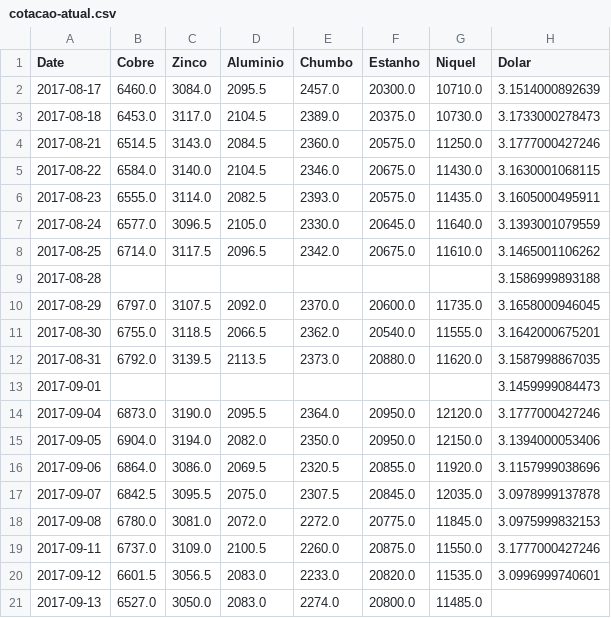
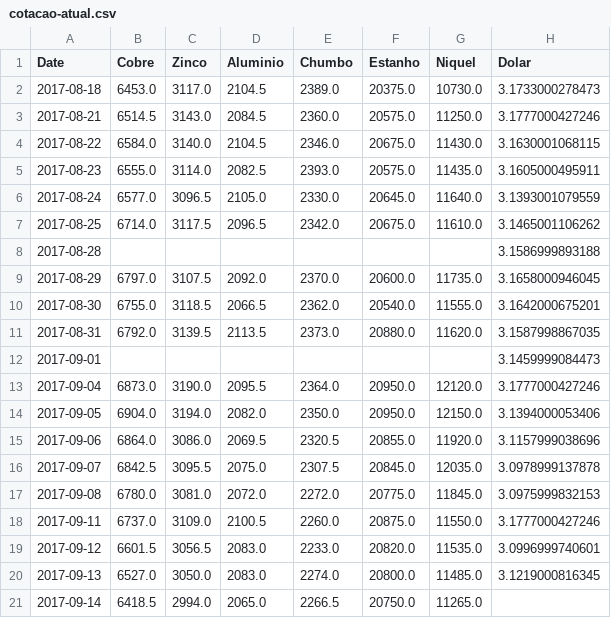
Before and after one commit to tiagocordeiro/flask-lme-chart, a CSV file: static/cotacao-atual.csv, drawn as a sheet.

```diff
--- a/static/cotacao-atual.csv
+++ b/static/cotacao-atual.csv
@@ -1,3 +1,2 @@
 Date,Cobre,Zinco,Aluminio,Chumbo,Estanho,Niquel,Dolar
-2017-08-17,6460.0,3084.0,2095.5,2457.0,20300.0,10710.0,3.1514000892639
 2017-08-18,6453.0,3117.0,2104.5,2389.0,20375.0,10730.0,3.1733000278473
@@ -20,2 +19,3 @@ Date,Cobre,Zinco,Aluminio,Chumbo,Estanho,Niquel,Dolar
 2017-09-12,6601.5,3056.5,2083.0,2233.0,20820.0,11535.0,3.0996999740601
-2017-09-13,6527.0,3050.0,2083.0,2274.0,20800.0,11485.0,
+2017-09-13,6527.0,3050.0,2083.0,2274.0,20800.0,11485.0,3.1219000816345
+2017-09-14,6418.5,2994.0,2065.0,2266.5,20750.0,11265.0,
```
Also changed, not shown: static/todo-periodo.csv, 1 other file.
